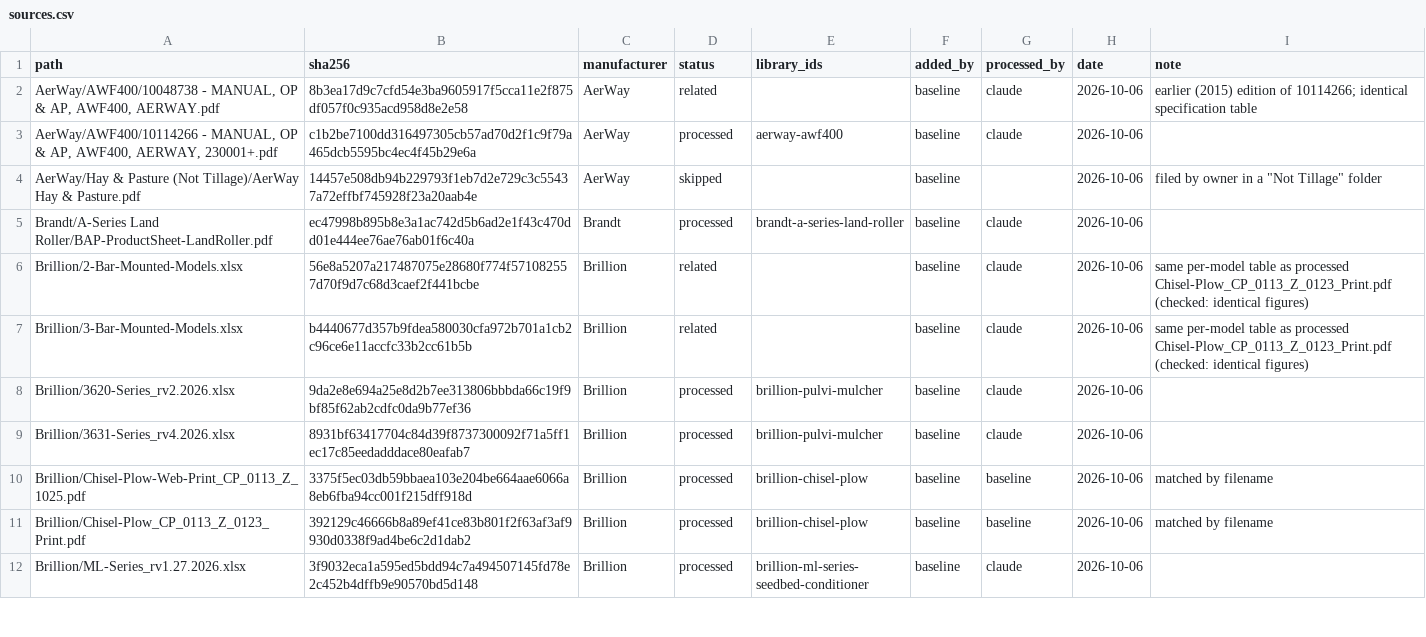
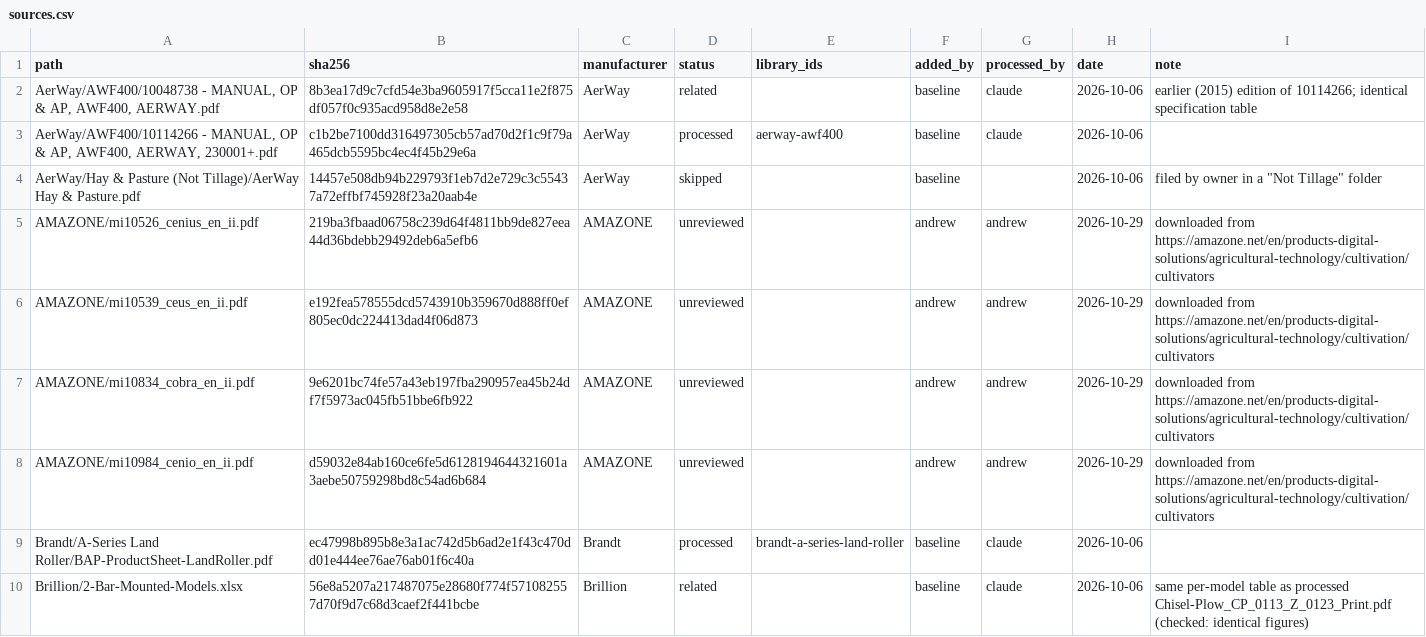
Before and after one commit to DigitAgforOFE/FarmMachineryLibrary, a CSV file: library/sources.csv, drawn as a sheet; only a part is shown; the shorter side is filled out with more unchanged rows; the diff names each change by its address in the sheet, - before the commit and + after, or states it on an @@ line.

Commit message:
AMAZONE: register new cultivator documents, first andrew commit

```diff
--- a/library/sources.csv
+++ b/library/sources.csv
+row 5: AMAZONE/mi10526_cenius_en_ii.pdf | 219ba3fbaad06758c239d64f4811bb9de827eea44d36bdebb29492deb6a5efb6 | AMAZONE | unreviewed |  | andrew | andrew | 2026-10-29 | downloaded from https://amazone.net/en/products-digital-solutions/agricultural-technology/cultivation/cultivators
+row 6: AMAZONE/mi10539_ceus_en_ii.pdf | e192fea578555dcd5743910b359670d888ff0ef805ec0dc224413dad4f06d873 | AMAZONE | unreviewed |  | andrew | andrew | 2026-10-29 | downloaded from https://amazone.net/en/products-digital-solutions/agricultural-technology/cultivation/cultivators
+row 7: AMAZONE/mi10834_cobra_en_ii.pdf | 9e6201bc74fe57a43eb197fba290957ea45b24df7f5973ac045fb51bbe6fb922 | AMAZONE | unreviewed |  | andrew | andrew | 2026-10-29 | downloaded from https://amazone.net/en/products-digital-solutions/agricultural-technology/cultivation/cultivators
+row 8: AMAZONE/mi10984_cenio_en_ii.pdf | d59032e84ab160ce6fe5d6128194644321601a3aebe50759298bd8c54ad6b684 | AMAZONE | unreviewed |  | andrew | andrew | 2026-10-29 | downloaded from https://amazone.net/en/products-digital-solutions/agricultural-technology/cultivation/cultivators
```
